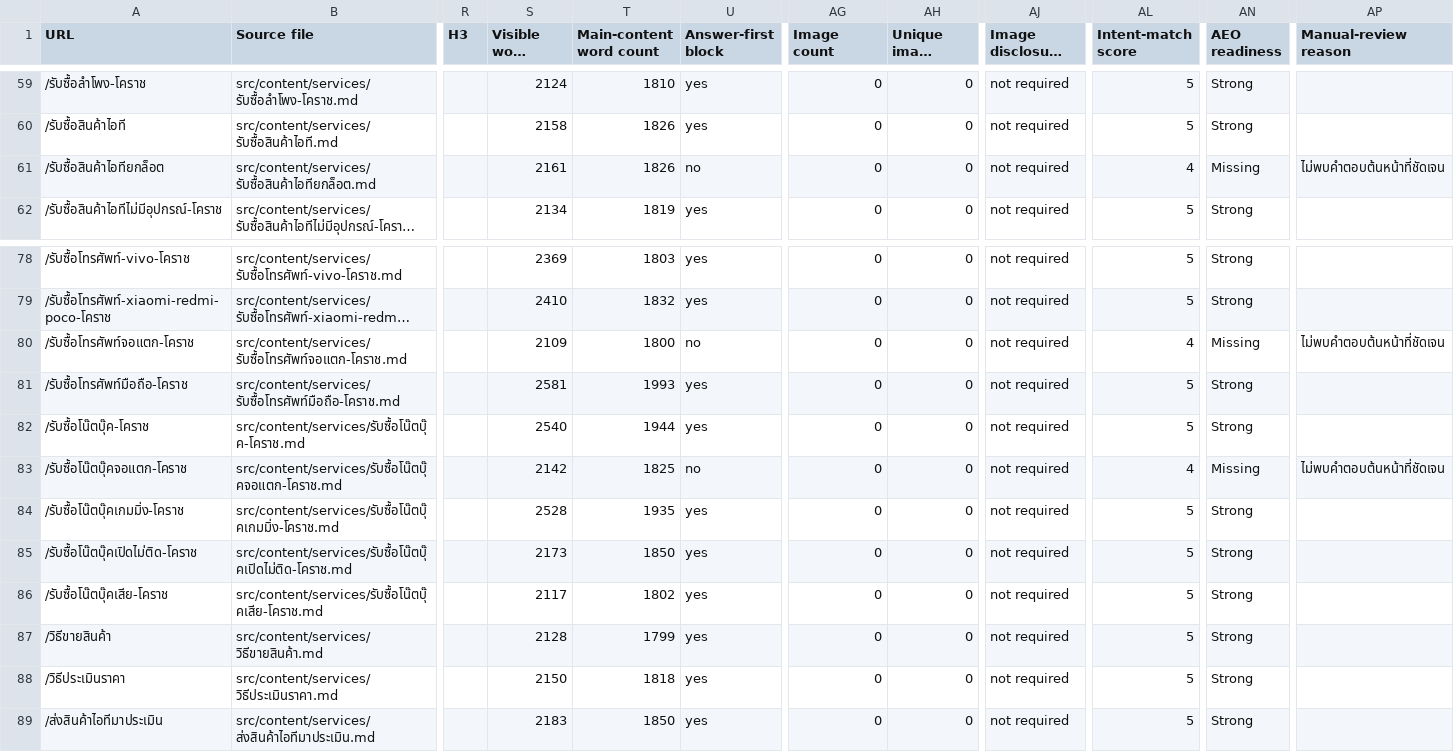
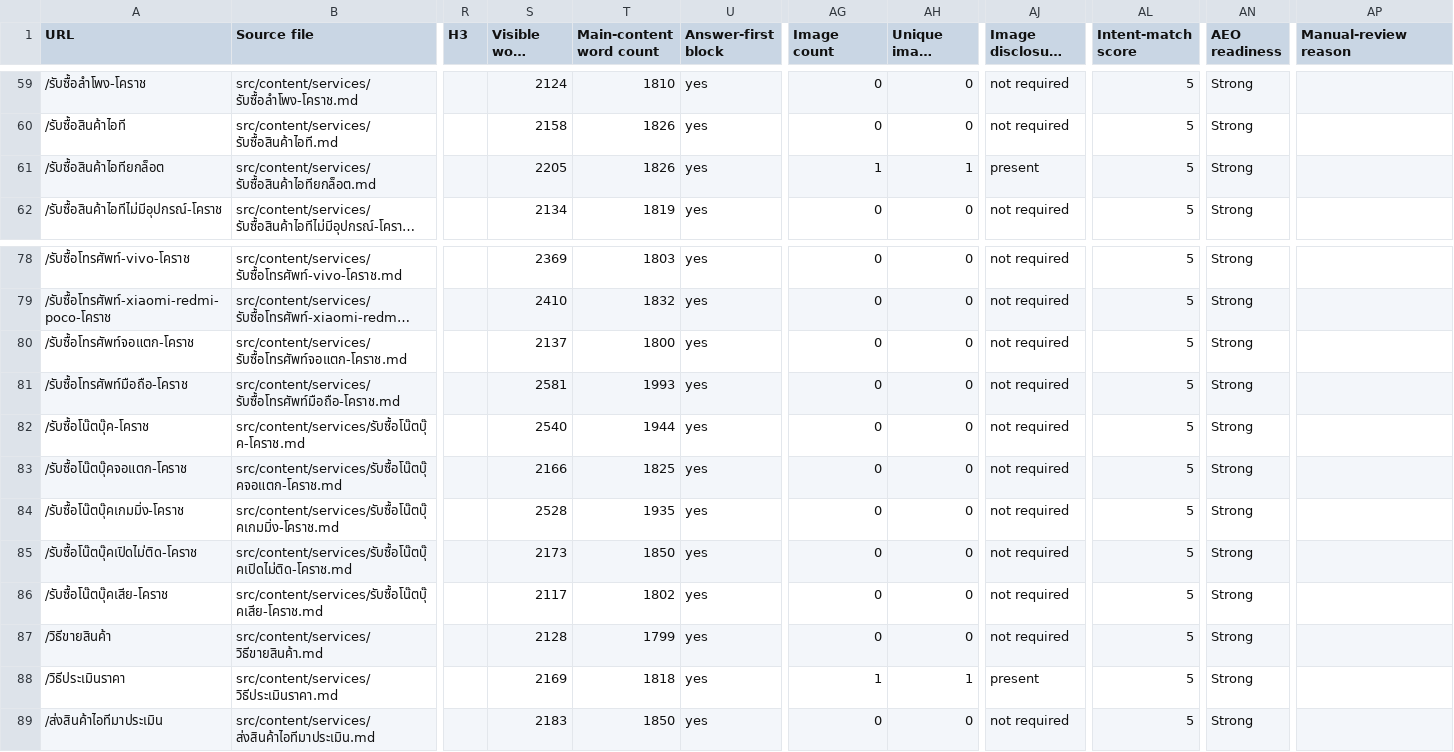
Before and after one commit to noteroru2/buyitkkorat, a CSV file: docs/content-intent-image-audit-2026-07/01-content-inventory.csv, drawn as a sheet; only a part is shown, gaps mark what is left out; long unchanged cells end in …; the diff names each change by its address in the sheet, - before the commit and + after, or states it on an @@ line.

```diff
--- a/docs/content-intent-image-audit-2026-07/01-content-inventory.csv
+++ b/docs/content-intent-image-audit-2026-07/01-content-inventory.csv
-S61 (Visible word count): 2161
+S61 (Visible word count): 2205
-U61 (Answer-first block): no
+U61 (Answer-first block): yes
-AG61 (Image count): 0
+AG61 (Image count): 1
-AH61 (Unique image count): 0
+AH61 (Unique image count): 1
-AJ61 (Image disclosure status): not required
+AJ61 (Image disclosure status): present
-AL61 (Intent-match score): 4
+AL61 (Intent-match score): 5
-AN61 (AEO readiness): Missing
+AN61 (AEO readiness): Strong
-AP61 (Manual-review reason): ไม่พบคำตอบต้นหน้าที่ชัดเจน
+AP61 (Manual-review reason): (empty)
-S80 (Visible word count): 2109
+S80 (Visible word count): 2137
-U80 (Answer-first block): no
+U80 (Answer-first block): yes
-AL80 (Intent-match score): 4
+AL80 (Intent-match score): 5
-AN80 (AEO readiness): Missing
+AN80 (AEO readiness): Strong
-AP80 (Manual-review reason): ไม่พบคำตอบต้นหน้าที่ชัดเจน
+AP80 (Manual-review reason): (empty)
-S83 (Visible word count): 2142
+S83 (Visible word count): 2166
-U83 (Answer-first block): no
+U83 (Answer-first block): yes
-AL83 (Intent-match score): 4
+AL83 (Intent-match score): 5
-AN83 (AEO readiness): Missing
+AN83 (AEO readiness): Strong
-AP83 (Manual-review reason): ไม่พบคำตอบต้นหน้าที่ชัดเจน
+AP83 (Manual-review reason): (empty)
-S88 (Visible word count): 2150
+S88 (Visible word count): 2169
-AG88 (Image count): 0
+AG88 (Image count): 1
-AH88 (Unique image count): 0
+AH88 (Unique image count): 1
-AJ88 (Image disclosure status): not required
+AJ88 (Image disclosure status): present
```
Also changed, not shown: docs/content-intent-image-audit-2026-07/02-search-intent-map.csv, docs/content-intent-image-audit-2026-07/08-aeo-readiness.csv, 16 other files.
